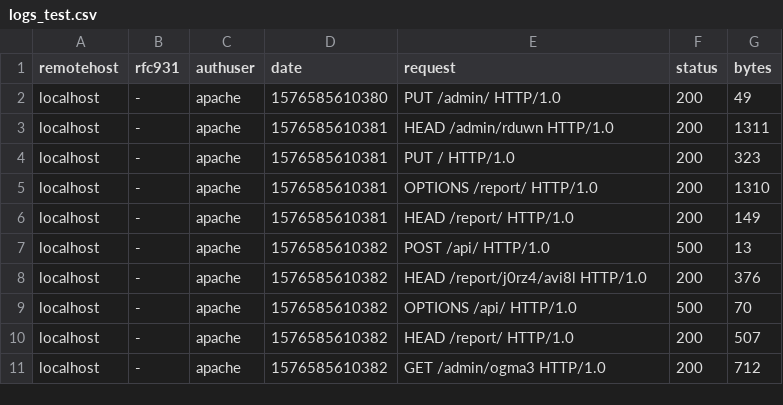
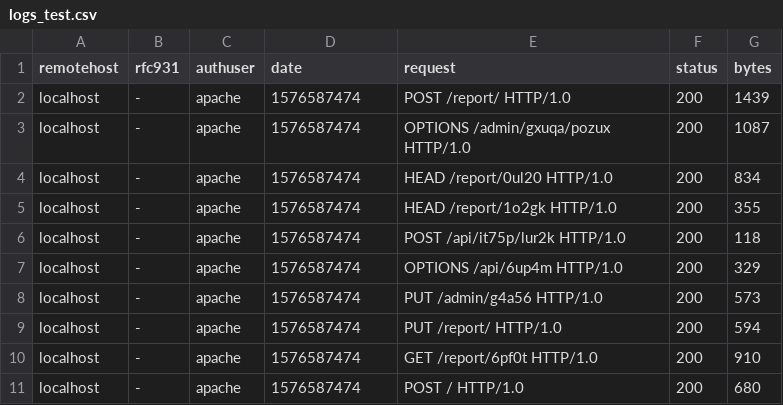
Before and after one commit to donacrio/BarkBark, a CSV file: src/__tests__/logs_test.csv, drawn as a sheet.

```diff
--- a/src/__tests__/logs_test.csv
+++ b/src/__tests__/logs_test.csv
@@ -1,11 +1,11 @@
 "remotehost","rfc931","authuser","date","request","status","bytes"
-"localhost","-","apache",1576585610380,"PUT /admin/ HTTP/1.0",200,49
-"localhost","-","apache",1576585610381,"HEAD /admin/rduwn HTTP/1.0",200,1311
-"localhost","-","apache",1576585610381,"PUT / HTTP/1.0",200,323
-"localhost","-","apache",1576585610381,"OPTIONS /report/ HTTP/1.0",200,1310
-"localhost","-","apache",1576585610381,"HEAD /report/ HTTP/1.0",200,149
-"localhost","-","apache",1576585610382,"POST /api/ HTTP/1.0",500,13
-"localhost","-","apache",1576585610382,"HEAD /report/j0rz4/avi8l HTTP/1.0",200,376
-"localhost","-","apache",1576585610382,"OPTIONS /api/ HTTP/1.0",500,70
-"localhost","-","apache",1576585610382,"HEAD /report/ HTTP/1.0",200,507
-"localhost","-","apache",1576585610382,"GET /admin/ogma3 HTTP/1.0",200,712
+"localhost","-","apache",1576587474,"POST /report/ HTTP/1.0",200,1439
+"localhost","-","apache",1576587474,"OPTIONS /admin/gxuqa/pozux HTTP/1.0",200,1087
+"localhost","-","apache",1576587474,"HEAD /report/0ul20 HTTP/1.0",200,834
+"localhost","-","apache",1576587474,"HEAD /report/1o2gk HTTP/1.0",200,355
+"localhost","-","apache",1576587474,"POST /api/it75p/lur2k HTTP/1.0",200,118
+"localhost","-","apache",1576587474,"OPTIONS /api/6up4m HTTP/1.0",200,329
+"localhost","-","apache",1576587474,"PUT /admin/g4a56 HTTP/1.0",200,573
+"localhost","-","apache",1576587474,"PUT /report/ HTTP/1.0",200,594
+"localhost","-","apache",1576587474,"GET /report/6pf0t HTTP/1.0",200,910
+"localhost","-","apache",1576587474,"POST / HTTP/1.0",200,680
```
Also changed, not shown: 11 other files.
